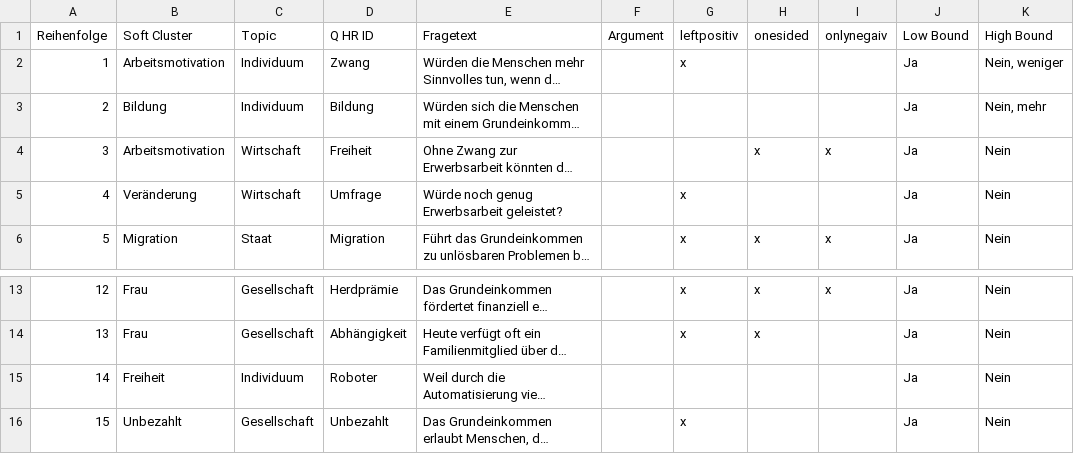
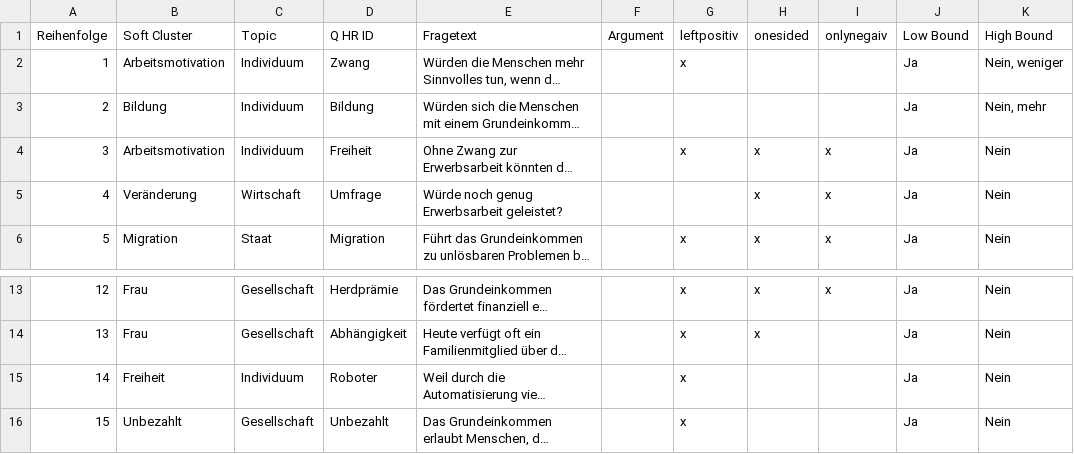
Before and after one commit to tobiv/smartervote, a CSV file: app/public/questions.csv, drawn as a sheet; only a part is shown, gaps mark what is left out; long unchanged cells end in …; the diff names each change by its address in the sheet, - before the commit and + after, or states it on an @@ line.

Commit message:
update questions.csv

```diff
--- a/app/public/questions.csv
+++ b/app/public/questions.csv
-C4 (Topic): Wirtschaft
+C4 (Topic): Individuum
-G4 (leftpositiv): (empty)
+G4 (leftpositiv): x
-G5 (leftpositiv): x
+G5 (leftpositiv): (empty)
-H5 (onesided): (empty)
+H5 (onesided): x
-I5 (onlynegaiv): (empty)
+I5 (onlynegaiv): x
-G15 (leftpositiv): (empty)
+G15 (leftpositiv): x
```
